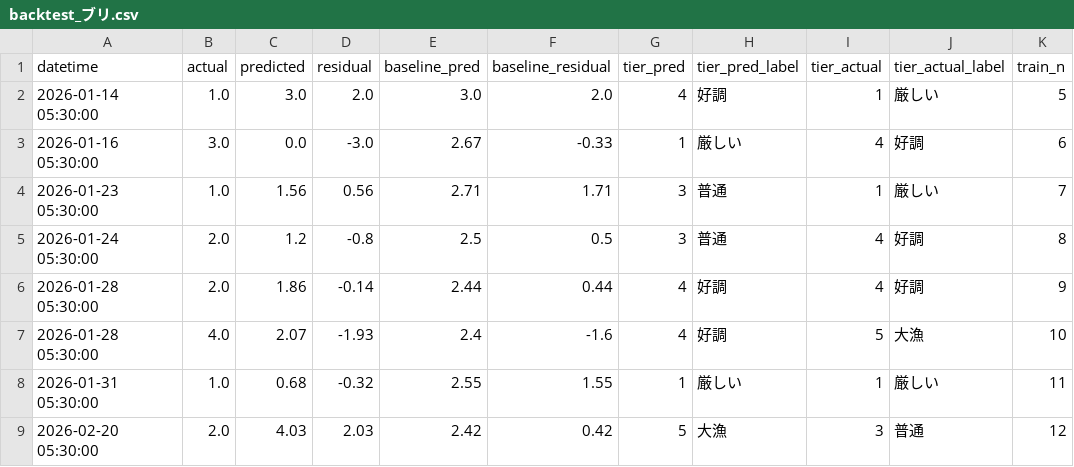
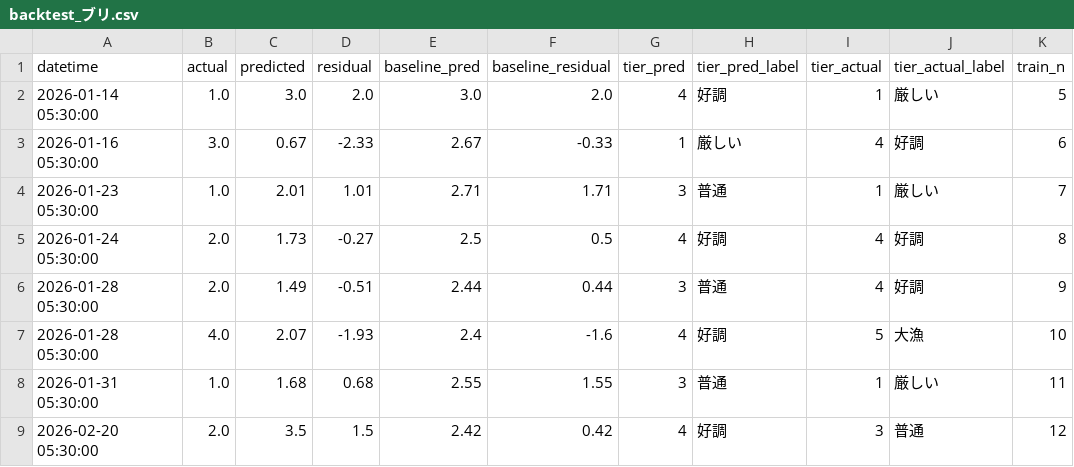
Before and after one commit to kk52222aho-lgtm/aichi-fishing-analysis, a CSV file: data/integrated/backtest_ブリ.csv, drawn as a sheet.

```diff
--- a/data/integrated/backtest_ブリ.csv
+++ b/data/integrated/backtest_ブリ.csv
@@ -2,8 +2,8 @@ datetime,actual,predicted,residual,baseline_pred,baseline_residual,tier_pred,tie
 2026-01-14 05:30:00,1.0,3.0,2.0,3.0,2.0,4,好調,1,厳しい,5
-2026-01-16 05:30:00,3.0,0.0,-3.0,2.67,-0.33,1,厳しい,4,好調,6
-2026-01-23 05:30:00,1.0,1.56,0.56,2.71,1.71,3,普通,1,厳しい,7
-2026-01-24 05:30:00,2.0,1.2,-0.8,2.5,0.5,3,普通,4,好調,8
-2026-01-28 05:30:00,2.0,1.86,-0.14,2.44,0.44,4,好調,4,好調,9
+2026-01-16 05:30:00,3.0,0.67,-2.33,2.67,-0.33,1,厳しい,4,好調,6
+2026-01-23 05:30:00,1.0,2.01,1.01,2.71,1.71,3,普通,1,厳しい,7
+2026-01-24 05:30:00,2.0,1.73,-0.27,2.5,0.5,4,好調,4,好調,8
+2026-01-28 05:30:00,2.0,1.49,-0.51,2.44,0.44,3,普通,4,好調,9
 2026-01-28 05:30:00,4.0,2.07,-1.93,2.4,-1.6,4,好調,5,大漁,10
-2026-01-31 05:30:00,1.0,0.68,-0.32,2.55,1.55,1,厳しい,1,厳しい,11
-2026-02-20 05:30:00,2.0,4.03,2.03,2.42,0.42,5,大漁,3,普通,12
+2026-01-31 05:30:00,1.0,1.68,0.68,2.55,1.55,3,普通,1,厳しい,11
+2026-02-20 05:30:00,2.0,3.5,1.5,2.42,0.42,4,好調,3,普通,12
```
Also changed, not shown: data/integrated/backtest_シマアジ.csv, data/integrated/backtest_トラフグ.csv, 7 other files.
